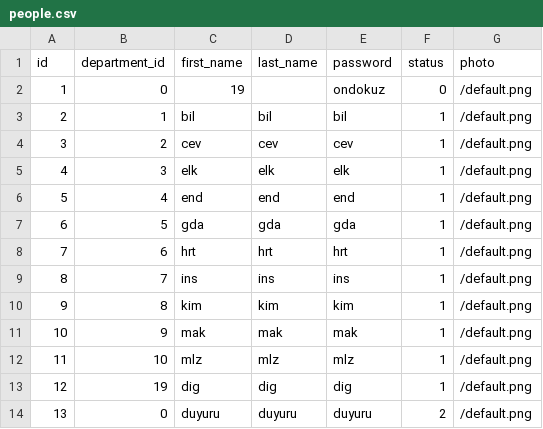
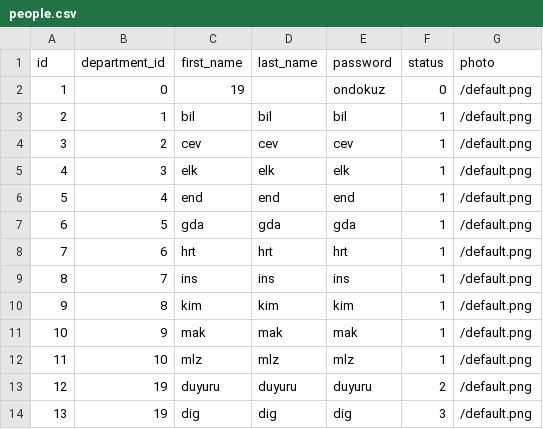
Before and after one commit to 19dev/plan, a CSV file: lib/tasks/csv/people.csv, drawn as a sheet; removed rows and columns are numbered as before the commit, all else as after; the diff names each change by its address in the sheet, - before the commit and + after, or states it on an @@ line.

```diff
--- a/lib/tasks/csv/people.csv
+++ b/lib/tasks/csv/people.csv
-row 13: 12 | 19 | dig | dig | dig | 1 | /default.png
@@ column A (id) renumbered in row 13 @@
-B13 (department_id): 0
+B13 (department_id): 19
+row 14: 13 | 19 | dig | dig | dig | 3 | /default.png
```
Also changed, not shown: 7 other files.
